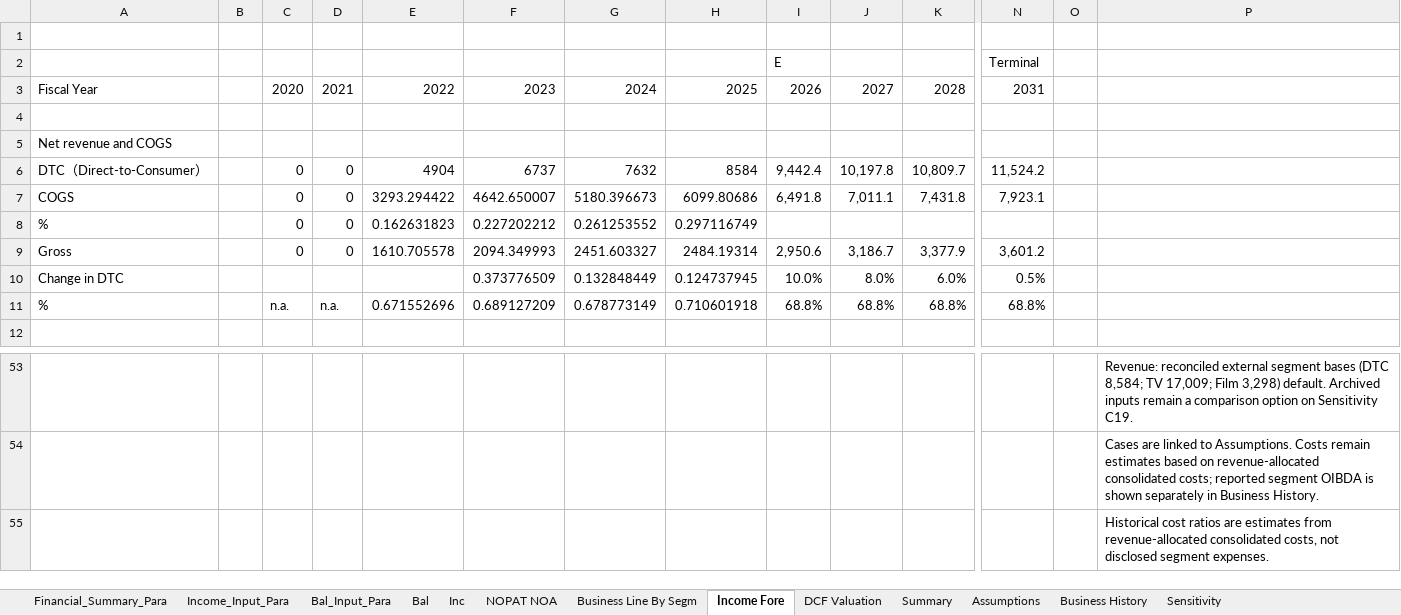
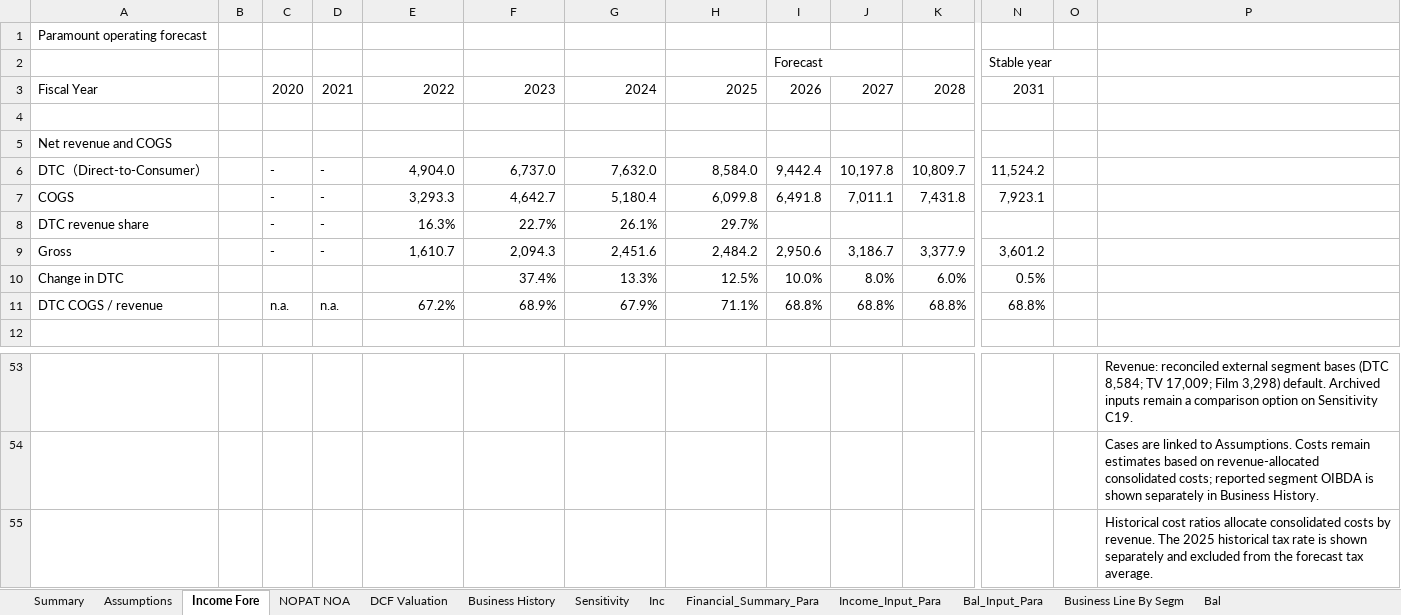
Before and after one commit to jiarong-xu/streaming-media-valuation, an Excel workbook: models/Paramount_Valuation.xlsx, sheet Income Fore, drawn as a sheet; only a part is shown, gaps mark what is left out; values as stored, in another font and other column widths than the file's, no cell formats; removed rows and columns are numbered as before the commit, all else as after; rows hold the shown columns only; the diff covers the shown part only; the diff names each change by its address in the sheet, - before the commit and + after, or states it on an @@ line.

Commit message:
Fix Paramount workbook recalculation and align presentation

```diff
--- a/models/Paramount_Valuation.xlsx (sheet Income Fore)
+++ b/models/Paramount_Valuation.xlsx (sheet Income Fore)
@@ sheet tab order changed: Summary | Assumptions | Income Fore | NOPAT NOA | DCF Valuation | Business History | Sensitivity | Inc | Financial_Summary_Para | Income_Input_Para | Bal_Input_Para | Business Line By Segm | Bal @@
-A1: (empty)
+A1: Paramount operating forecast
-row 2:  |  |  |  |  |  |  |  | E |  |  | Terminal
+row 2:  |  |  |  |  |  |  |  | Forecast |  |  | Stable year
-C6:C7: 0
+C6:C7: -
-D6:D7: 0
+D6:D7: -
-E6: 4904
+E6: 4,904.0
-F6: 6737
+F6: 6,737.0
-G6: 7632
+G6: 7,632.0
-H6: 8584
+H6: 8,584.0
-E7: 3293.294422
+E7: 3,293.3
-F7: 4642.650007
+F7: 4,642.7
-G7: 5180.396673
+G7: 5,180.4
-H7: 6099.80686
+H7: 6,099.8
-row 8: % |  | 0 | 0 | 0.162631823 | 0.227202212 | 0.261253552 | 0.297116749
+row 8: DTC revenue share |  | - | - | 16.3% | 22.7% | 26.1% | 29.7%
-C9: 0
+C9: -
-D9: 0
+D9: -
-E9: 1610.705578
+E9: 1,610.7
-F9: 2094.349993
+F9: 2,094.3
-G9: 2451.603327
+G9: 2,451.6
-H9: 2484.19314
+H9: 2,484.2
-F10: 0.373776509
+F10: 37.4%
-G10: 0.132848449
+G10: 13.3%
-H10: 0.124737945
+H10: 12.5%
-A11: %
+A11: DTC COGS / revenue
-E11: 0.671552696
+E11: 67.2%
-F11: 0.689127209
+F11: 68.9%
-G11: 0.678773149
+G11: 67.9%
-H11: 0.710601918
+H11: 71.1%
-P55: …cost ratios are estimates from revenue-allocated consolidated costs, not disclosed segment expenses.
+P55: …cost ratios allocate consolidated costs by revenue. The 2025 historical tax rate is shown separately and excluded from the forecast tax average.
```
Also changed, not shown: 9 added rows, 9 removed rows and 78 edited cells elsewhere in this sheet, sheet Income_Input_Para, sheet Bal_Input_Para, sheet NOPAT NOA, sheet Inc, sheet Financial_Summary_Para, sheet Summary, 6 more sheets, cell formats, charts or pictures.
